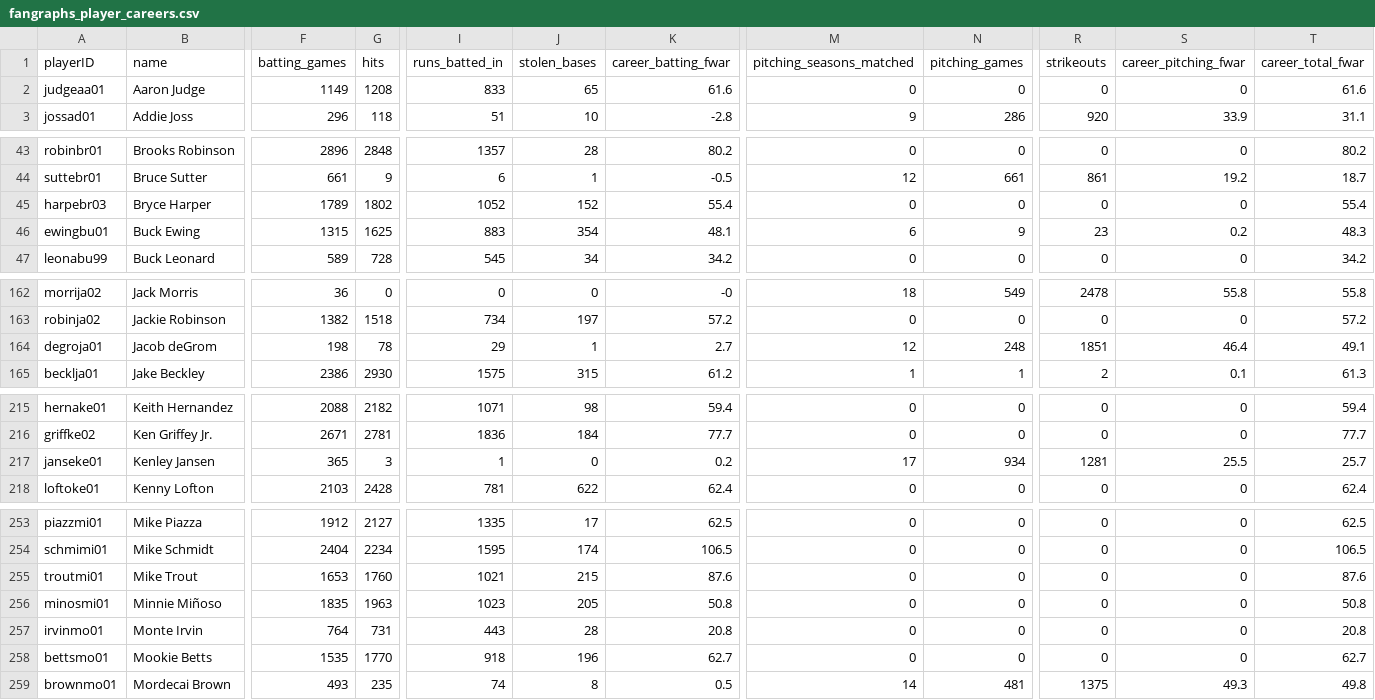
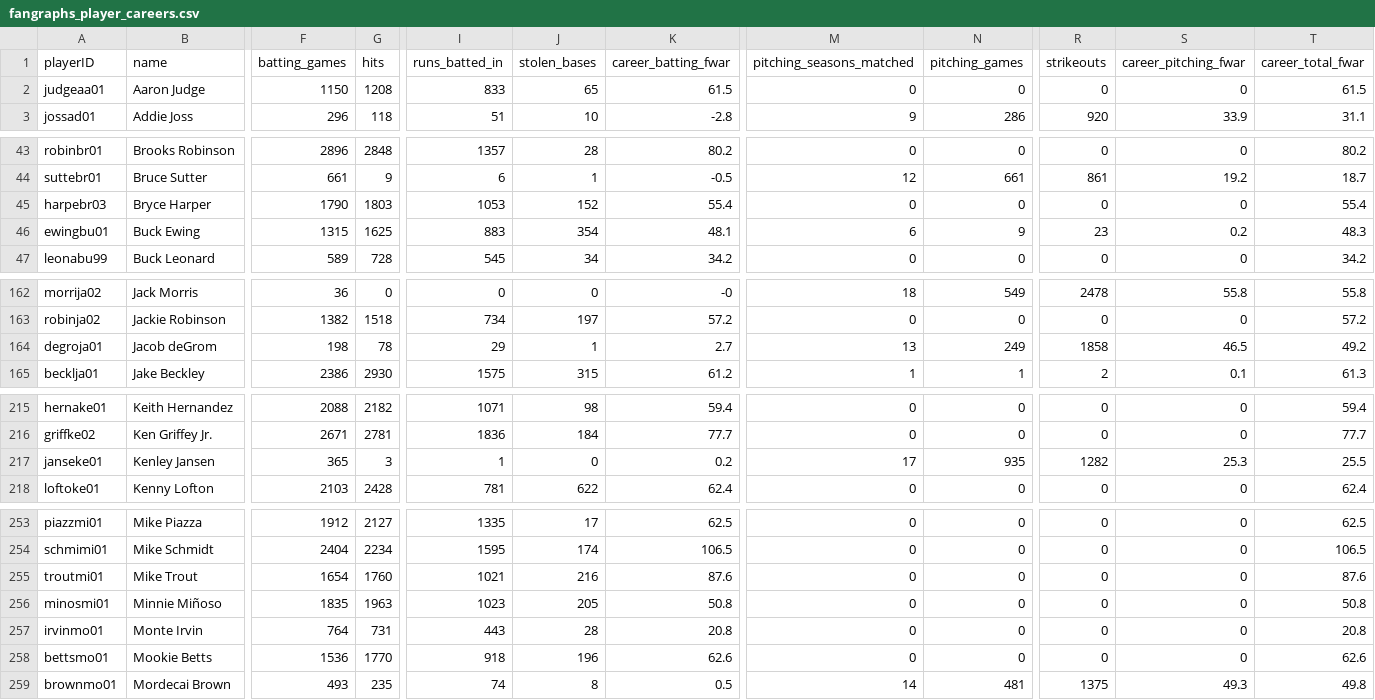
Before and after one commit to D3DataScience/Hall_Ledger, a CSV file: data/fangraphs_player_careers.csv, drawn as a sheet; only a part is shown, gaps mark what is left out; the diff covers the shown part only; the diff names each change by its address in the sheet, - before the commit and + after, or states it on an @@ line.

```diff
--- a/data/fangraphs_player_careers.csv
+++ b/data/fangraphs_player_careers.csv
-F2 (batting_games): 1149
+F2 (batting_games): 1150
-K2 (career_batting_fwar): 61.6
+K2 (career_batting_fwar): 61.5
-T2 (career_total_fwar): 61.6
+T2 (career_total_fwar): 61.5
-F45 (batting_games): 1789
+F45 (batting_games): 1790
-G45 (hits): 1802
+G45 (hits): 1803
-I45 (runs_batted_in): 1052
+I45 (runs_batted_in): 1053
-M164 (pitching_seasons_matched): 12
+M164 (pitching_seasons_matched): 13
-N164 (pitching_games): 248
+N164 (pitching_games): 249
-R164 (strikeouts): 1851
+R164 (strikeouts): 1858
-S164 (career_pitching_fwar): 46.4
+S164 (career_pitching_fwar): 46.5
-T164 (career_total_fwar): 49.1
+T164 (career_total_fwar): 49.2
-N217 (pitching_games): 934
+N217 (pitching_games): 935
-R217 (strikeouts): 1281
+R217 (strikeouts): 1282
-S217 (career_pitching_fwar): 25.5
+S217 (career_pitching_fwar): 25.3
-T217 (career_total_fwar): 25.7
+T217 (career_total_fwar): 25.5
-F255 (batting_games): 1653
+F255 (batting_games): 1654
-J255 (stolen_bases): 215
+J255 (stolen_bases): 216
-F258 (batting_games): 1535
+F258 (batting_games): 1536
-K258 (career_batting_fwar): 62.7
+K258 (career_batting_fwar): 62.6
-T258 (career_total_fwar): 62.7
+T258 (career_total_fwar): 62.6
```
Also changed, not shown: 39 edited cells elsewhere in this file, data/fangraphs_pitching_seasons.csv, data/fangraphs_player_coverage.csv, 17 other files.
